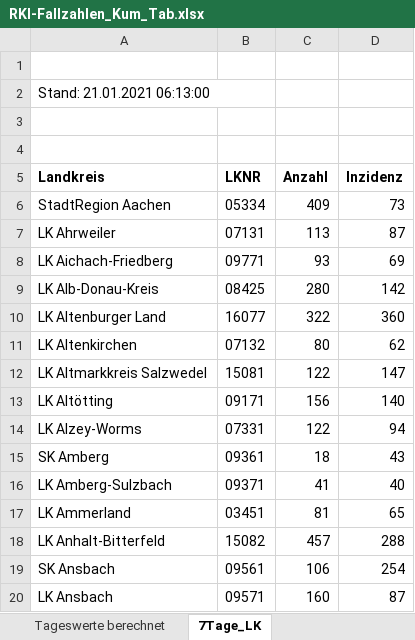
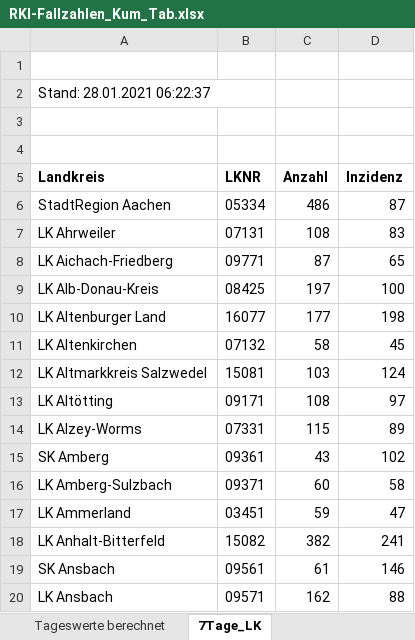
Before and after one commit to ofenloch/rki-data-evaluation, an Excel workbook: rki-data/RKI-Fallzahlen_Kum_Tab.xlsx, sheet 7Tage_LK, drawn as a sheet; only a part is shown; values as stored, in another font and other column widths than the file's, no borders; the diff covers the shown part only; the diff names each change by its address in the sheet, - before the commit and + after, or states it on an @@ line.

Commit message:
add RKI data downloaded 2021-01-28--13-35-01

```diff
--- a/rki-data/RKI-Fallzahlen_Kum_Tab.xlsx (sheet 7Tage_LK)
+++ b/rki-data/RKI-Fallzahlen_Kum_Tab.xlsx (sheet 7Tage_LK)
-A2 (Landkreis): Stand: 21.01.2021 06:13:00
+A2 (Landkreis): Stand: 28.01.2021 06:22:37
-C6 (Anzahl): 409
+C6 (Anzahl): 486
-D6 (Inzidenz): 73
+D6 (Inzidenz): 87
-C7 (Anzahl): 113
+C7 (Anzahl): 108
-D7 (Inzidenz): 87
+D7 (Inzidenz): 83
-C8 (Anzahl): 93
+C8 (Anzahl): 87
-D8 (Inzidenz): 69
+D8 (Inzidenz): 65
-C9 (Anzahl): 280
+C9 (Anzahl): 197
-D9 (Inzidenz): 142
+D9 (Inzidenz): 100
-C10 (Anzahl): 322
+C10 (Anzahl): 177
-D10 (Inzidenz): 360
+D10 (Inzidenz): 198
-C11 (Anzahl): 80
+C11 (Anzahl): 58
-D11 (Inzidenz): 62
+D11 (Inzidenz): 45
-C12 (Anzahl): 122
+C12 (Anzahl): 103
-D12 (Inzidenz): 147
+D12 (Inzidenz): 124
-C13 (Anzahl): 156
+C13 (Anzahl): 108
-D13 (Inzidenz): 140
+D13 (Inzidenz): 97
-C14 (Anzahl): 122
+C14 (Anzahl): 115
-D14 (Inzidenz): 94
+D14 (Inzidenz): 89
-C15 (Anzahl): 18
+C15 (Anzahl): 43
-D15 (Inzidenz): 43
+D15 (Inzidenz): 102
-C16 (Anzahl): 41
+C16 (Anzahl): 60
-D16 (Inzidenz): 40
+D16 (Inzidenz): 58
-C17 (Anzahl): 81
+C17 (Anzahl): 59
-D17 (Inzidenz): 65
+D17 (Inzidenz): 47
-C18 (Anzahl): 457
+C18 (Anzahl): 382
-D18 (Inzidenz): 288
+D18 (Inzidenz): 241
-C19 (Anzahl): 106
+C19 (Anzahl): 61
-D19 (Inzidenz): 254
+D19 (Inzidenz): 146
-C20 (Anzahl): 160
+C20 (Anzahl): 162
-D20 (Inzidenz): 87
+D20 (Inzidenz): 88
```
Also changed, not shown: 778 edited cells elsewhere in this sheet, sheet BL_7-Tage-Fallzahlen, sheet BL_7-Tage-Inzidenz, sheet Fälle-Todesfälle-gesamt, sheet Tageswerte berechnet, rki-data/RKI-Altersverteilung.xlsx, rki-data/RKI-COVID-19_Todesfaelle.xlsx, 1 other file.
